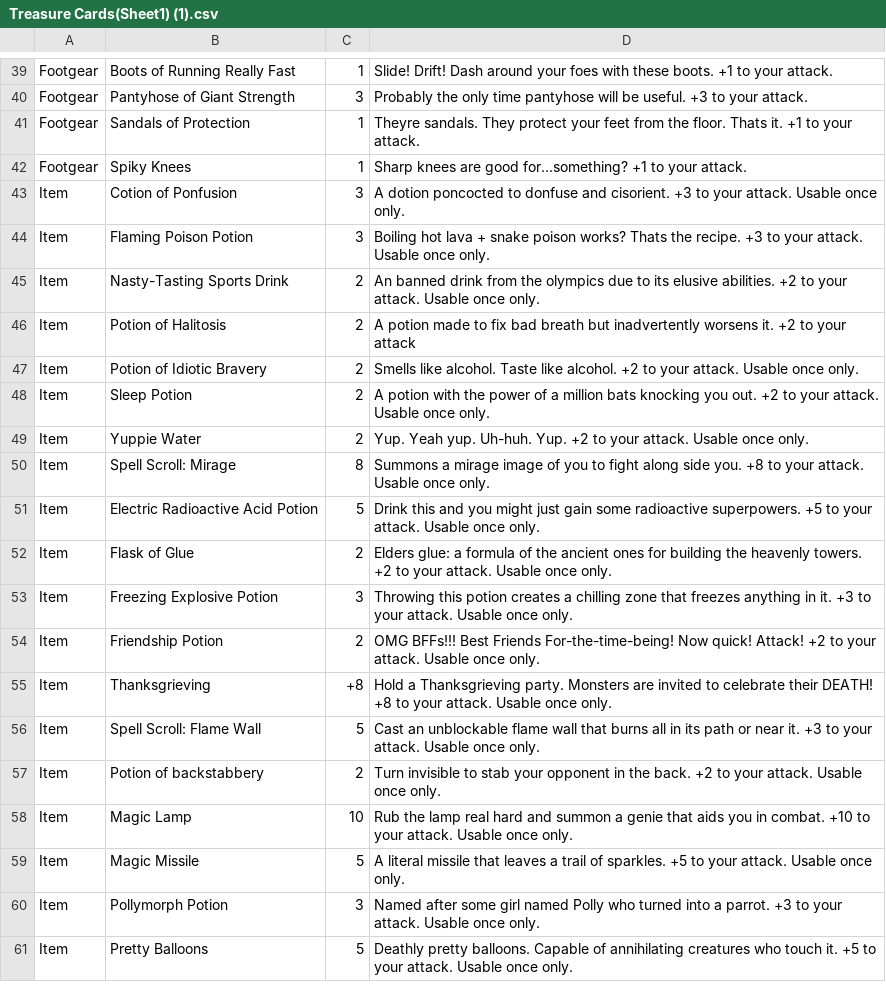
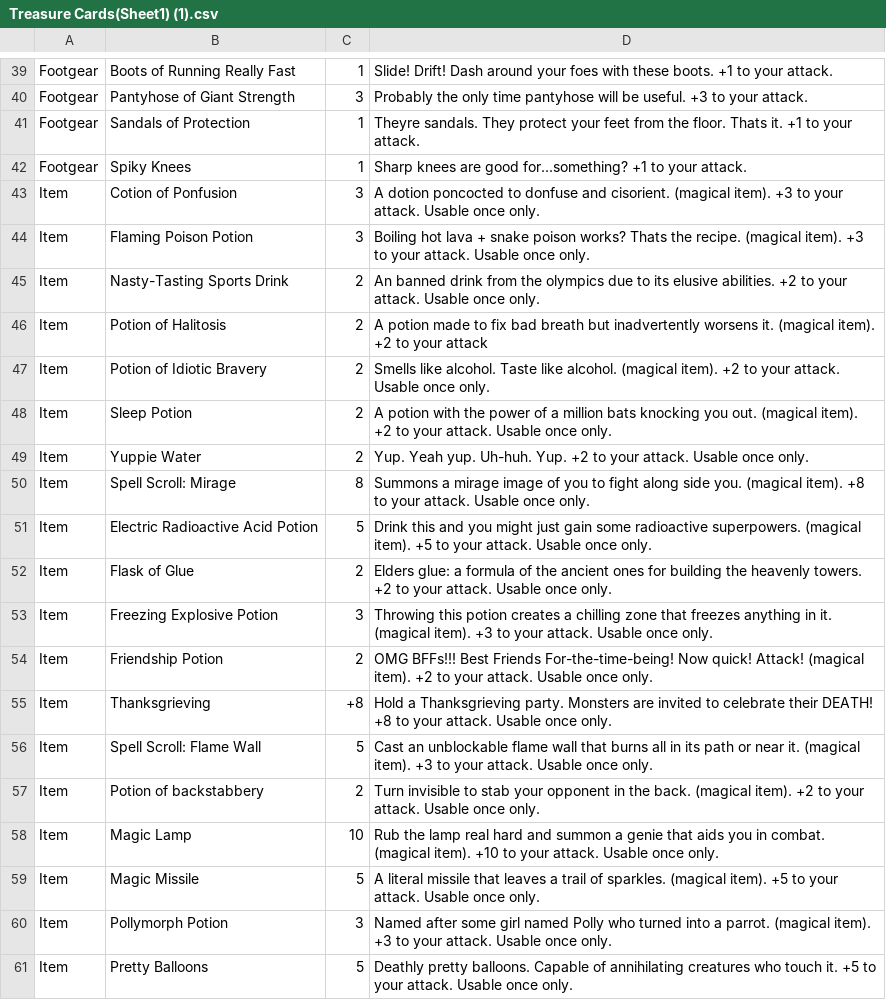
Before and after one commit to Merced-College/finalprojects-itsjared501, a CSV file: Treasure Cards(Sheet1) (1).csv, drawn as a sheet; only a part is shown, gaps mark what is left out.

Commit message:
magical items

```diff
--- a/Treasure Cards(Sheet1) (1).csv
+++ b/Treasure Cards(Sheet1) (1).csv
@@ -42,20 +42,20 @@ Footgear,Sandals of Protection,1,Theyre sandals. They protect your feet from the
 Footgear,Spiky Knees,1,Sharp knees are good for...something? +1 to your attack.,
-Item,Cotion of Ponfusion,3,A dotion poncocted to donfuse and cisorient. +3 to your attack. Usable once only.,
-Item,Flaming Poison Potion,3,Boiling hot lava + snake poison works? Thats the recipe. +3 to your attack. Usable once only.,
+Item,Cotion of Ponfusion,3,A dotion poncocted to donfuse and cisorient. (magical item). +3 to your attack. Usable once only.,
+Item,Flaming Poison Potion,3,Boiling hot lava + snake poison works? Thats the recipe. (magical item). +3 to your attack. Usable once only.,
 Item,Nasty-Tasting Sports Drink,2,An banned drink from the olympics due to its elusive abilities. +2 to your attack. Usable once only.,
-Item,Potion of Halitosis,2,A potion made to fix bad breath but inadvertently worsens it. +2 to your attack,
-Item,Potion of Idiotic Bravery,2,Smells like alcohol. Taste like alcohol. +2 to your attack. Usable once only.,
-Item,Sleep Potion,2,A potion with the power of a million bats knocking you out. +2 to your attack. Usable once only.,
+Item,Potion of Halitosis,2,A potion made to fix bad breath but inadvertently worsens it. (magical item). +2 to your attack,
+Item,Potion of Idiotic Bravery,2,Smells like alcohol. Taste like alcohol. (magical item). +2 to your attack. Usable once only.,
+Item,Sleep Potion,2,A potion with the power of a million bats knocking you out. (magical item). +2 to your attack. Usable once only.,
 Item,Yuppie Water,2,Yup. Yeah yup. Uh-huh. Yup. +2 to your attack. Usable once only.,
-Item,Spell Scroll: Mirage,8,Summons a mirage image of you to fight along side you. +8 to your attack. Usable once only.,
-Item,Electric Radioactive Acid Potion,5,Drink this and you might just gain some radioactive superpowers. +5 to your attack. Usable once only.,
+Item,Spell Scroll: Mirage,8,Summons a mirage image of you to fight along side you. (magical item). +8 to your attack. Usable once only.,
+Item,Electric Radioactive Acid Potion,5,Drink this and you might just gain some radioactive superpowers. (magical item). +5 to your attack. Usable once only.,
 Item,Flask of Glue,2,Elders glue: a formula of the ancient ones for building the heavenly towers. +2 to your attack. Usable once only.,
-Item,Freezing Explosive Potion,3,Throwing this potion creates a chilling zone that freezes anything in it. +3 to your attack. Usable once only.,
-Item,Friendship Potion,2,OMG BFFs!!! Best Friends For-the-time-being! Now quick! Attack! +2 to your attack. Usable once only.,
+Item,Freezing Explosive Potion,3,Throwing this potion creates a chilling zone that freezes anything in it. (magical item). +3 to your attack. Usable once only.,
+Item,Friendship Potion,2,OMG BFFs!!! Best Friends For-the-time-being! Now quick! Attack! (magical item). +2 to your attack. Usable once only.,
 Item,Thanksgrieving,+8,Hold a Thanksgrieving party. Monsters are invited to celebrate their DEATH! +8 to your attack. Usable once only.,
-Item,Spell Scroll: Flame Wall,5,Cast an unblockable flame wall that burns all in its path or near it. +3 to your attack. Usable once only.,
-Item,Potion of backstabbery,2,Turn invisible to stab your opponent in the back. +2 to your attack. Usable once only.,
-Item,Magic Lamp,10,Rub the lamp real hard and summon a genie that aids you in combat. +10 to your attack. Usable once only.,
-Item,Magic Missile,5,A literal missile that leaves a trail of sparkles. +5 to your attack. Usable once only.,
-Item,Pollymorph Potion,3,Named after some girl named Polly who turned into a parrot. +3 to your attack. Usable once only.,
+Item,Spell Scroll: Flame Wall,5,Cast an unblockable flame wall that burns all in its path or near it. (magical item). +3 to your attack. Usable once only.,
+Item,Potion of backstabbery,2,Turn invisible to stab your opponent in the back. (magical item). +2 to your attack. Usable once only.,
+Item,Magic Lamp,10,Rub the lamp real hard and summon a genie that aids you in combat. (magical item). +10 to your attack. Usable once only.,
+Item,Magic Missile,5,A literal missile that leaves a trail of sparkles. (magical item). +5 to your attack. Usable once only.,
+Item,Pollymorph Potion,3,Named after some girl named Polly who turned into a parrot. (magical item). +3 to your attack. Usable once only.,
 Item,Pretty Balloons,5,Deathly pretty balloons. Capable of annihilating creatures who touch it. +5 to your attack. Usable once only.,
```
Also changed, not shown: 1 other file.
